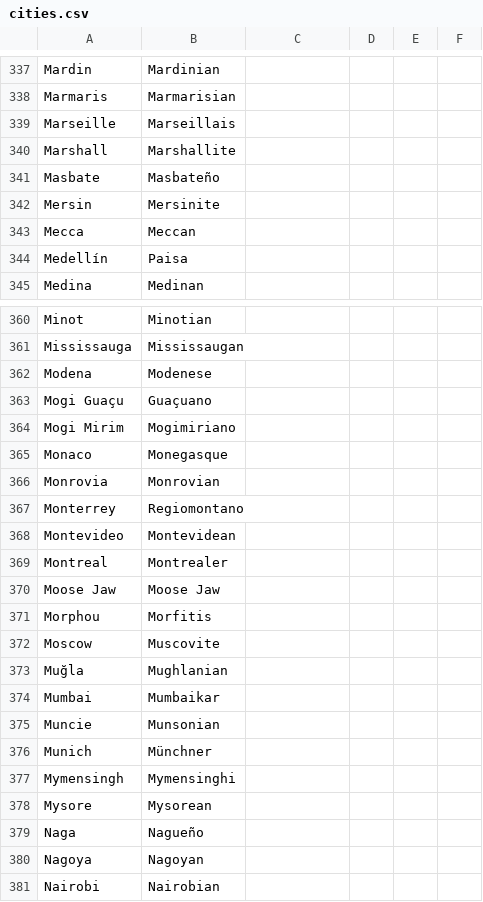
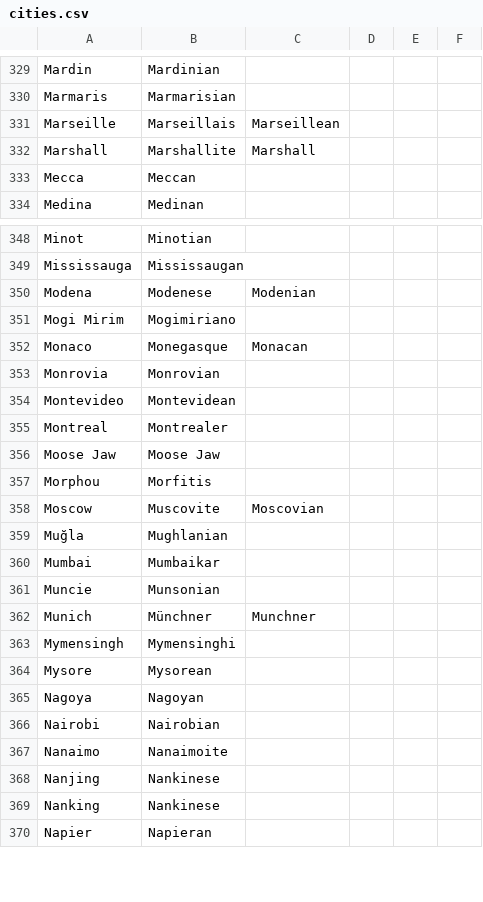
Before and after one commit to ParadoxGameConverters/PGCG.commonItems, a CSV file: commonItems.UnitTests/TestFiles/adjectives/cities.csv, drawn as a sheet; only a part is shown, gaps mark what is left out; the shorter side is filled out with more unchanged rows; the diff covers the shown part only.

```diff
--- a/commonItems.UnitTests/TestFiles/adjectives/cities.csv
+++ b/commonItems.UnitTests/TestFiles/adjectives/cities.csv
@@ -338,8 +330,5 @@ Mardin,Mardinian,,,,
 Marmaris,Marmarisian,,,,
-Marseille,Marseillais,,,,
-Marshall,Marshallite,,,,
-Masbate,Masbateño,,,,
-Mersin,Mersinite,,,,
+Marseille,Marseillais,Marseillean,,,
+Marshall,Marshallite,Marshall,,,
 Mecca,Meccan,,,,
-Medellín,Paisa,,,,
 Medina,Medinan,,,,
@@ -361,8 +349,6 @@ Minot,Minotian,,,,
 Mississauga,Mississaugan,,,,
-Modena,Modenese,,,,
-Mogi Guaçu,Guaçuano,,,,
+Modena,Modenese,Modenian,,,
 Mogi Mirim,Mogimiriano,,,,
-Monaco,Monegasque,,,,
+Monaco,Monegasque,Monacan,,,
 Monrovia,Monrovian,,,,
-Monterrey,Regiomontano,,,,
 Montevideo,Montevidean,,,,
@@ -371,3 +357,3 @@ Moose Jaw,Moose Jaw,,,,
 Morphou,Morfitis,,,,
-Moscow,Muscovite,,,,
+Moscow,Muscovite,Moscovian,,,
 Muğla,Mughlanian,,,,
@@ -375,6 +361,5 @@ Mumbai,Mumbaikar,,,,
 Muncie,Munsonian,,,,
-Munich,Münchner,,,,
+Munich,Münchner,Munchner,,,
 Mymensingh,Mymensinghi,,,,
 Mysore,Mysorean,,,,
-Naga,Nagueño,,,,
 Nagoya,Nagoyan,,,,
```
Also changed, not shown: 12 removed rows and 42 edited cells elsewhere in this file, 3 other files.
